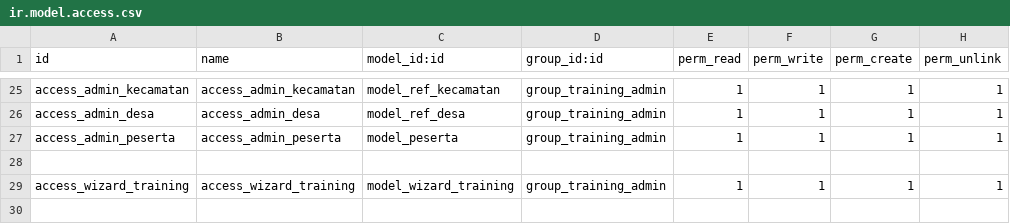
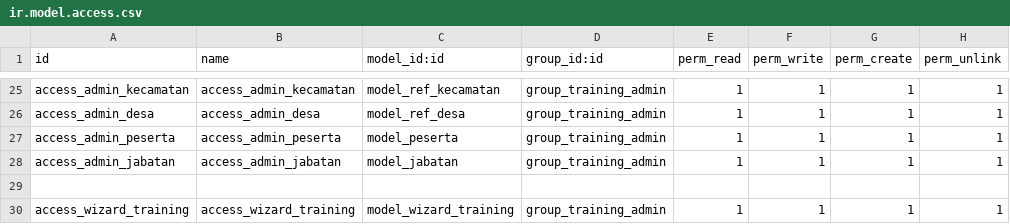
Before and after one commit to will2308/addons, a CSV file: cdn_training/security/ir.model.access.csv, drawn as a sheet; only a part is shown, gaps mark what is left out; the diff names each change by its address in the sheet, - before the commit and + after, or states it on an @@ line.

Commit message:
update cdn_trainning -> jabatan button

```diff
--- a/cdn_training/security/ir.model.access.csv
+++ b/cdn_training/security/ir.model.access.csv
+row 28: access_admin_jabatan | access_admin_jabatan | model_jabatan | group_training_admin | 1 | 1 | 1 | 1
```
Also changed, not shown: 12 other files.
